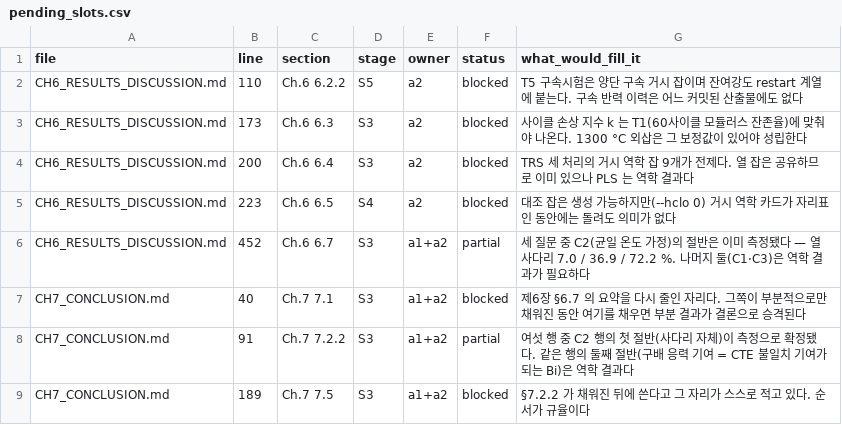
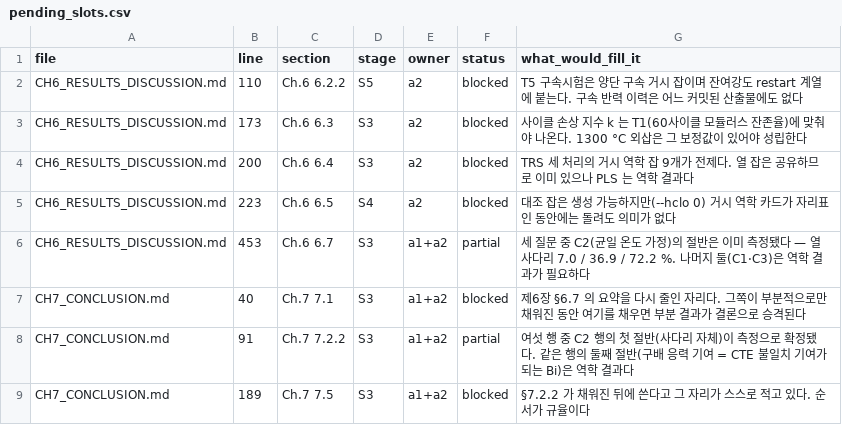
Before and after one commit to Kosmo610/CDM-UMAT, a CSV file: verification/pending_slots.csv, drawn as a sheet.

```diff
--- a/verification/pending_slots.csv
+++ b/verification/pending_slots.csv
@@ -5,3 +5,3 @@ CH6_RESULTS_DISCUSSION.md,200,Ch.6 6.4,S3,a2,blocked,TRS 세 처리의 거시
 CH6_RESULTS_DISCUSSION.md,223,Ch.6 6.5,S4,a2,blocked,대조 잡은 생성 가능하지만(--hclo 0) 거시 역학 카드가 자리표인 동안에는 돌려도 의미가 없다
-CH6_RESULTS_DISCUSSION.md,452,Ch.6 6.7,S3,a1+a2,partial,세 질문 중 C2(균일 온도 가정)의 절반은 이미 측정됐다 — 열 사다리 7.0 / 36.9 / 72.2 %. 나머지 둘(C1·C3)은 역학 결과가 필요하다
+CH6_RESULTS_DISCUSSION.md,453,Ch.6 6.7,S3,a1+a2,partial,세 질문 중 C2(균일 온도 가정)의 절반은 이미 측정됐다 — 열 사다리 7.0 / 36.9 / 72.2 %. 나머지 둘(C1·C3)은 역학 결과가 필요하다
 CH7_CONCLUSION.md,40,Ch.7 7.1,S3,a1+a2,blocked,제6장 §6.7 의 요약을 다시 줄인 자리다. 그쪽이 부분적으로만 채워진 동안 여기를 채우면 부분 결과가 결론으로 승격된다
```
Also changed, not shown: 6 other files.
